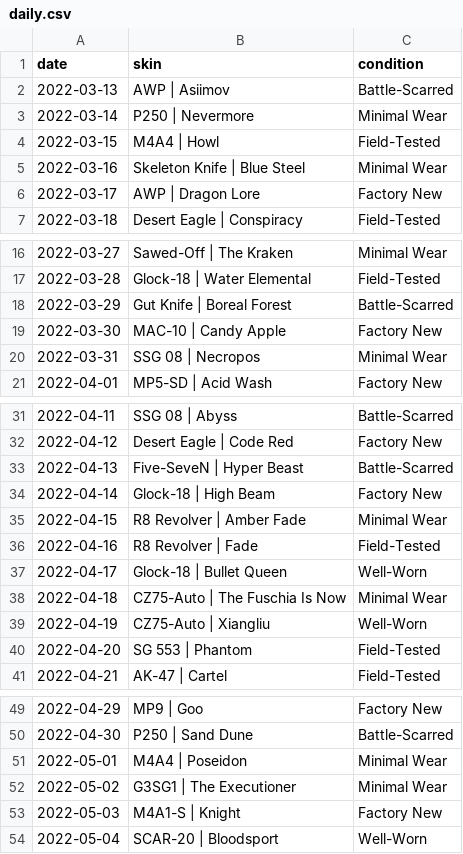
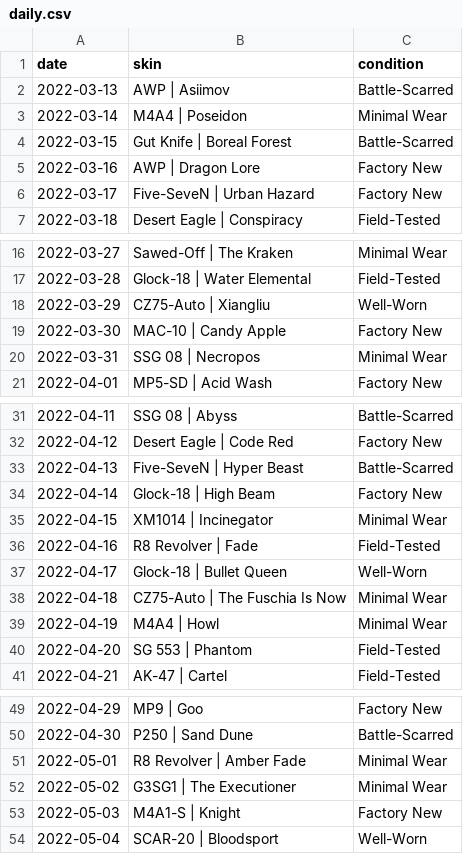
Before and after one commit to hollagg/csgodle, a CSV file: daily.csv, drawn as a sheet; only a part is shown, gaps mark what is left out.

Commit message:
moved some items in daily.csv around, added way to validate daily.csv

```diff
--- a/daily.csv
+++ b/daily.csv
@@ -2,6 +2,6 @@ date,skin,condition
 2022-03-13,AWP | Asiimov,Battle-Scarred
-2022-03-14,P250 | Nevermore,Minimal Wear
-2022-03-15,M4A4 | Howl,Field-Tested
-2022-03-16,Skeleton Knife | Blue Steel,Minimal Wear
-2022-03-17,AWP | Dragon Lore,Factory New
+2022-03-14,M4A4 | Poseidon,Minimal Wear
+2022-03-15,Gut Knife | Boreal Forest,Battle-Scarred
+2022-03-16,AWP | Dragon Lore,Factory New
+2022-03-17,Five-SeveN | Urban Hazard,Factory New
 2022-03-18,Desert Eagle | Conspiracy,Field-Tested
@@ -17,3 +17,3 @@ date,skin,condition
 2022-03-28,Glock-18 | Water Elemental,Field-Tested
-2022-03-29,Gut Knife | Boreal Forest,Battle-Scarred
+2022-03-29,CZ75-Auto | Xiangliu,Well-Worn
 2022-03-30,MAC-10 | Candy Apple,Factory New
@@ -34,3 +34,3 @@ date,skin,condition
 2022-04-14,Glock-18 | High Beam,Factory New
-2022-04-15,R8 Revolver | Amber Fade,Minimal Wear
+2022-04-15,XM1014 | Incinegator,Minimal Wear
 2022-04-16,R8 Revolver | Fade,Field-Tested
@@ -38,3 +38,3 @@ date,skin,condition
 2022-04-18,CZ75-Auto | The Fuschia Is Now,Minimal Wear
-2022-04-19,CZ75-Auto | Xiangliu,Well-Worn
+2022-04-19,M4A4 | Howl,Minimal Wear
 2022-04-20,SG 553 | Phantom,Field-Tested
@@ -50,3 +50,3 @@ date,skin,condition
 2022-04-30,P250 | Sand Dune,Battle-Scarred
-2022-05-01,M4A4 | Poseidon,Minimal Wear
+2022-05-01,R8 Revolver | Amber Fade,Minimal Wear
 2022-05-02,G3SG1 | The Executioner,Minimal Wear
```
Also changed, not shown: 1 other file.
